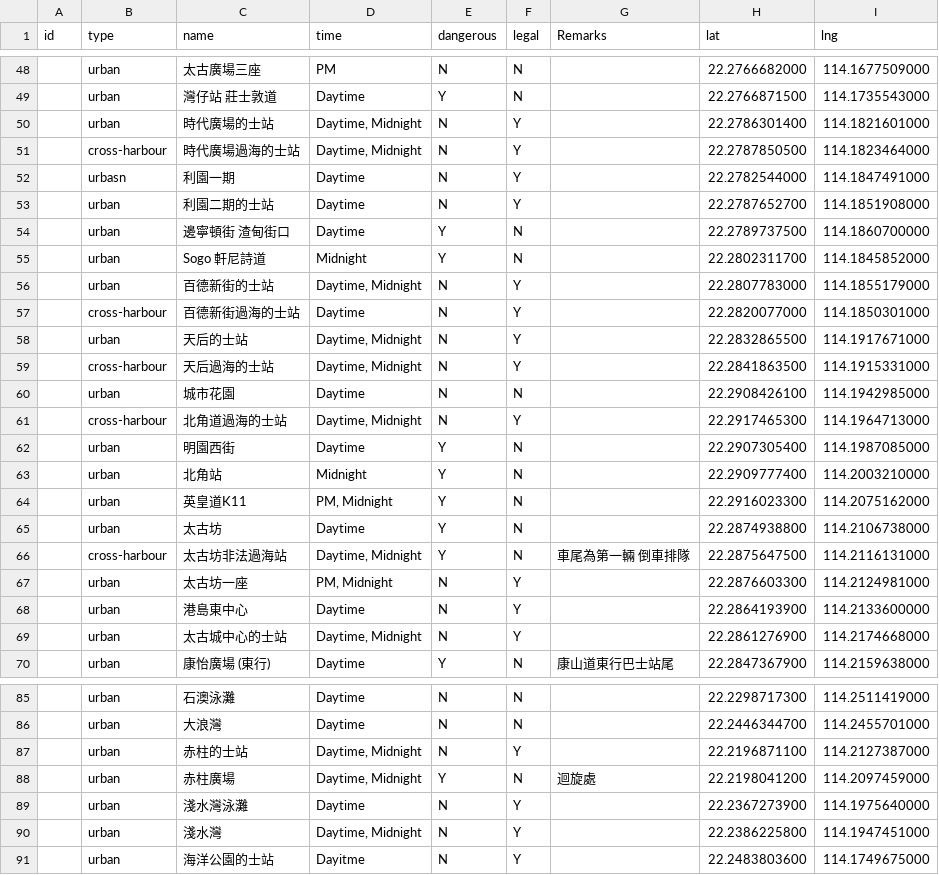
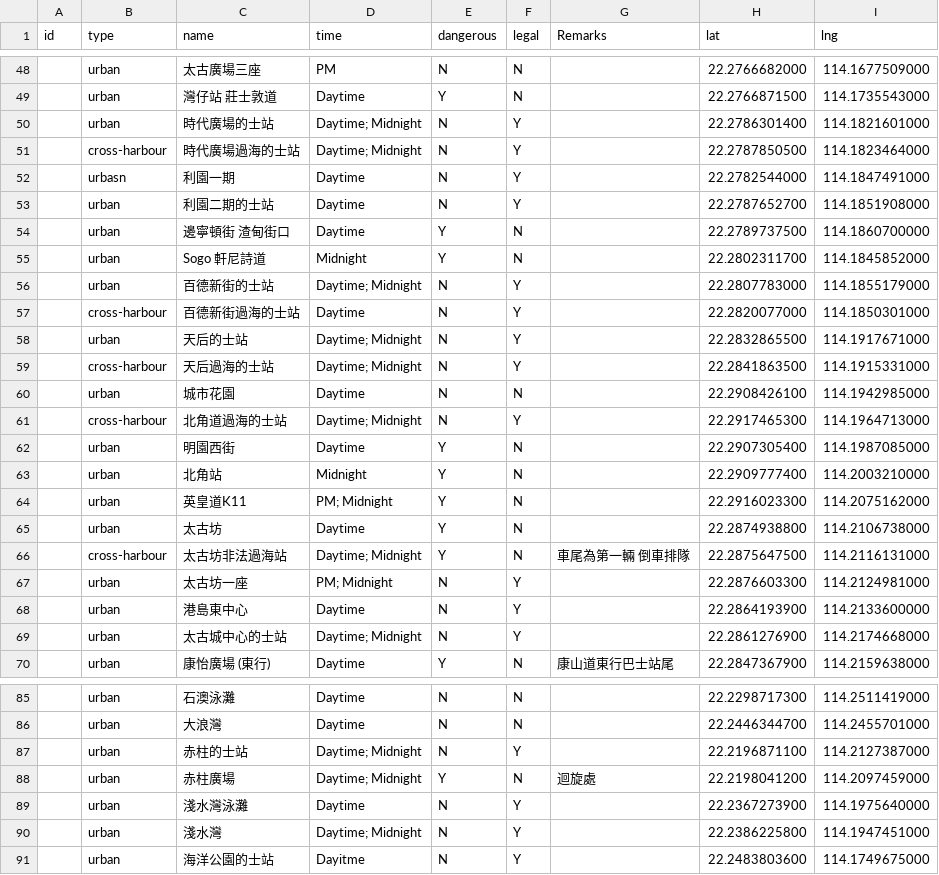
Before and after one commit to KU1311/taxi_info, a CSV file: taxipoints_csv_test1.csv, drawn as a sheet; only a part is shown, gaps mark what is left out; the diff covers the shown part only.

Commit message:
Add files via upload

```diff
--- a/taxipoints_csv_test1.csv
+++ b/taxipoints_csv_test1.csv
@@ -49,4 +49,4 @@ id,type,name,time,dangerous,legal,Remarks,lat,lng
 ,urban,灣仔站 莊士敦道,Daytime,Y,N,,22.2766871500,114.1735543000
-,urban,時代廣場的士站,"Daytime, Midnight",N,Y,,22.2786301400,114.1821601000
-,cross-harbour,時代廣場過海的士站,"Daytime, Midnight",N,Y,,22.2787850500,114.1823464000
+,urban,時代廣場的士站,"Daytime; Midnight",N,Y,,22.2786301400,114.1821601000
+,cross-harbour,時代廣場過海的士站,"Daytime; Midnight",N,Y,,22.2787850500,114.1823464000
 ,urbasn,利園一期,Daytime,N,Y,,22.2782544000,114.1847491000
@@ -55,16 +55,16 @@ id,type,name,time,dangerous,legal,Remarks,lat,lng
 ,urban,Sogo 軒尼詩道,Midnight,Y,N,,22.2802311700,114.1845852000
-,urban,百德新街的士站,"Daytime, Midnight",N,Y,,22.2807783000,114.1855179000
+,urban,百德新街的士站,"Daytime; Midnight",N,Y,,22.2807783000,114.1855179000
 ,cross-harbour,百德新街過海的士站,Daytime,N,Y,,22.2820077000,114.1850301000
-,urban,天后的士站,"Daytime, Midnight",N,Y,,22.2832865500,114.1917671000
-,cross-harbour,天后過海的士站,"Daytime, Midnight",N,Y,,22.2841863500,114.1915331000
+,urban,天后的士站,"Daytime; Midnight",N,Y,,22.2832865500,114.1917671000
+,cross-harbour,天后過海的士站,"Daytime; Midnight",N,Y,,22.2841863500,114.1915331000
 ,urban,城市花園,Daytime,N,N,,22.2908426100,114.1942985000
-,cross-harbour,北角道過海的士站,"Daytime, Midnight",N,Y,,22.2917465300,114.1964713000
+,cross-harbour,北角道過海的士站,"Daytime; Midnight",N,Y,,22.2917465300,114.1964713000
 ,urban,明園西街,Daytime,Y,N,,22.2907305400,114.1987085000
 ,urban,北角站,Midnight,Y,N,,22.2909777400,114.2003210000
-,urban,英皇道K11,"PM, Midnight",Y,N,,22.2916023300,114.2075162000
+,urban,英皇道K11,"PM; Midnight",Y,N,,22.2916023300,114.2075162000
 ,urban,太古坊,Daytime,Y,N,,22.2874938800,114.2106738000
-,cross-harbour,太古坊非法過海站,"Daytime, Midnight",Y,N,車尾為第一輛 倒車排隊,22.2875647500,114.2116131000
-,urban,太古坊一座,"PM, Midnight",N,Y,,22.2876603300,114.2124981000
+,cross-harbour,太古坊非法過海站,"Daytime; Midnight",Y,N,車尾為第一輛 倒車排隊,22.2875647500,114.2116131000
+,urban,太古坊一座,"PM; Midnight",N,Y,,22.2876603300,114.2124981000
 ,urban,港島東中心,Daytime,N,Y,,22.2864193900,114.2133600000
-,urban,太古城中心的士站,"Daytime, Midnight",N,Y,,22.2861276900,114.2174668000
+,urban,太古城中心的士站,"Daytime; Midnight",N,Y,,22.2861276900,114.2174668000
 ,urban,康怡廣場 (東行),Daytime,Y,N,康山道東行巴士站尾,22.2847367900,114.2159638000
@@ -86,6 +86,6 @@ id,type,name,time,dangerous,legal,Remarks,lat,lng
 ,urban,大浪灣,Daytime,N,N,,22.2446344700,114.2455701000
-,urban,赤柱的士站,"Daytime, Midnight",N,Y,,22.2196871100,114.2127387000
-,urban,赤柱廣場,"Daytime, Midnight",Y,N,迴旋處,22.2198041200,114.2097459000
+,urban,赤柱的士站,"Daytime; Midnight",N,Y,,22.2196871100,114.2127387000
+,urban,赤柱廣場,"Daytime; Midnight",Y,N,迴旋處,22.2198041200,114.2097459000
 ,urban,淺水灣泳灘,Daytime,N,Y,,22.2367273900,114.1975640000
-,urban,淺水灣,"Daytime, Midnight",N,Y,,22.2386225800,114.1947451000
+,urban,淺水灣,"Daytime; Midnight",N,Y,,22.2386225800,114.1947451000
 ,urban,海洋公園的士站,Dayitme,N,Y,,22.2483803600,114.1749675000
```
Also changed, not shown: 41 edited cells elsewhere in this file.
